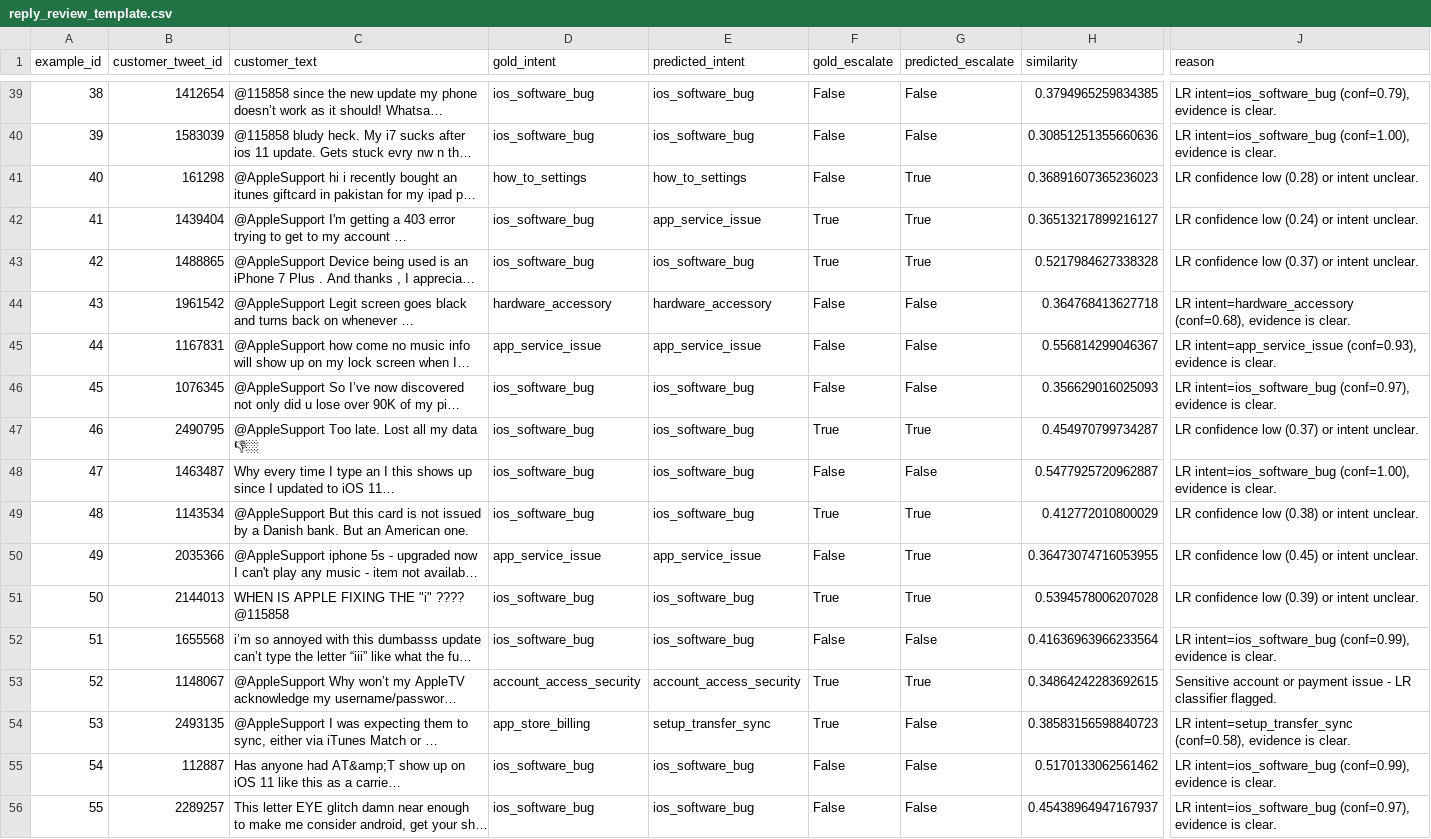
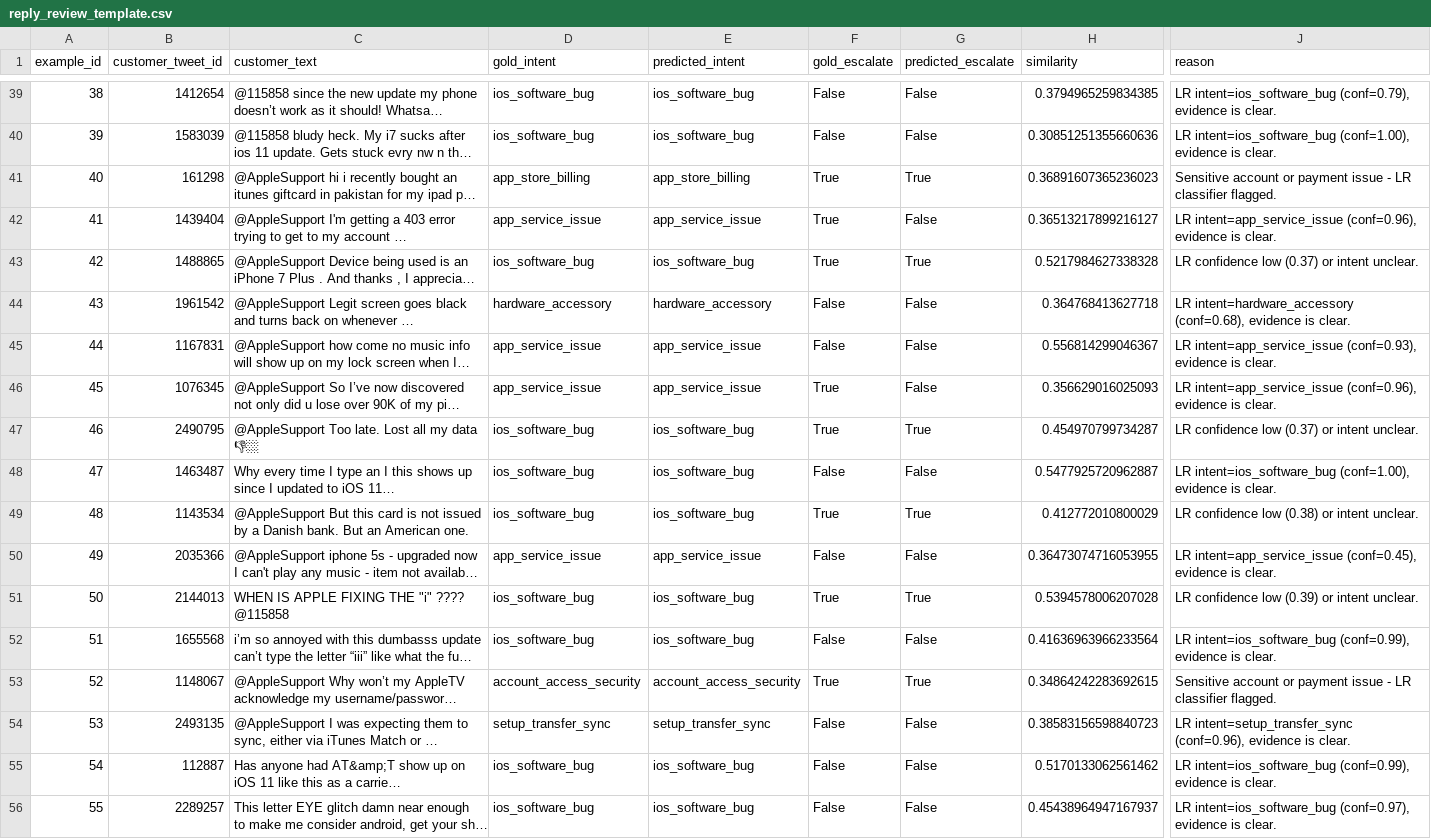
Before and after one commit to zeal-arch/customer-support, a CSV file: evaluation/results/reply_review_template.csv, drawn as a sheet; only a part is shown, gaps mark what is left out; long unchanged cells end in …; the diff covers the shown part only; the diff names each change by its address in the sheet, - before the commit and + after, or states it on an @@ line.

```diff
--- a/evaluation/results/reply_review_template.csv
+++ b/evaluation/results/reply_review_template.csv
-D41 (gold_intent): how_to_settings
+D41 (gold_intent): app_store_billing
-E41 (predicted_intent): how_to_settings
+E41 (predicted_intent): app_store_billing
-F41 (gold_escalate): False
+F41 (gold_escalate): True
-J41 (reason): LR confidence low (0.28) or intent unclear.
+J41 (reason): Sensitive account or payment issue - LR classifier flagged.
-D42 (gold_intent): ios_software_bug
+D42 (gold_intent): app_service_issue
-G42 (predicted_escalate): True
+G42 (predicted_escalate): False
-J42 (reason): LR confidence low (0.24) or intent unclear.
+J42 (reason): LR intent=app_service_issue (conf=0.96), evidence is clear.
-D46 (gold_intent): ios_software_bug
+D46 (gold_intent): app_service_issue
-E46 (predicted_intent): ios_software_bug
+E46 (predicted_intent): app_service_issue
-F46 (gold_escalate): False
+F46 (gold_escalate): True
-J46 (reason): LR intent=ios_software_bug (conf=0.97), evidence is…
+J46 (reason): LR intent=app_service_issue (conf=0.96), evidence is…
-G50 (predicted_escalate): True
+G50 (predicted_escalate): False
-J50 (reason): LR confidence low (0.45) or intent unclear.
+J50 (reason): LR intent=app_service_issue (conf=0.45), evidence is clear.
-D54 (gold_intent): app_store_billing
+D54 (gold_intent): setup_transfer_sync
-F54 (gold_escalate): True
+F54 (gold_escalate): False
-J54 (reason): LR intent=setup_transfer_sync (conf=0.58), evidence is…
+J54 (reason): LR intent=setup_transfer_sync (conf=0.96), evidence is…
```
Also changed, not shown: 175 edited cells elsewhere in this file, evaluation/golden_set.csv, evaluation/results/predictions.csv, 9 other files.
